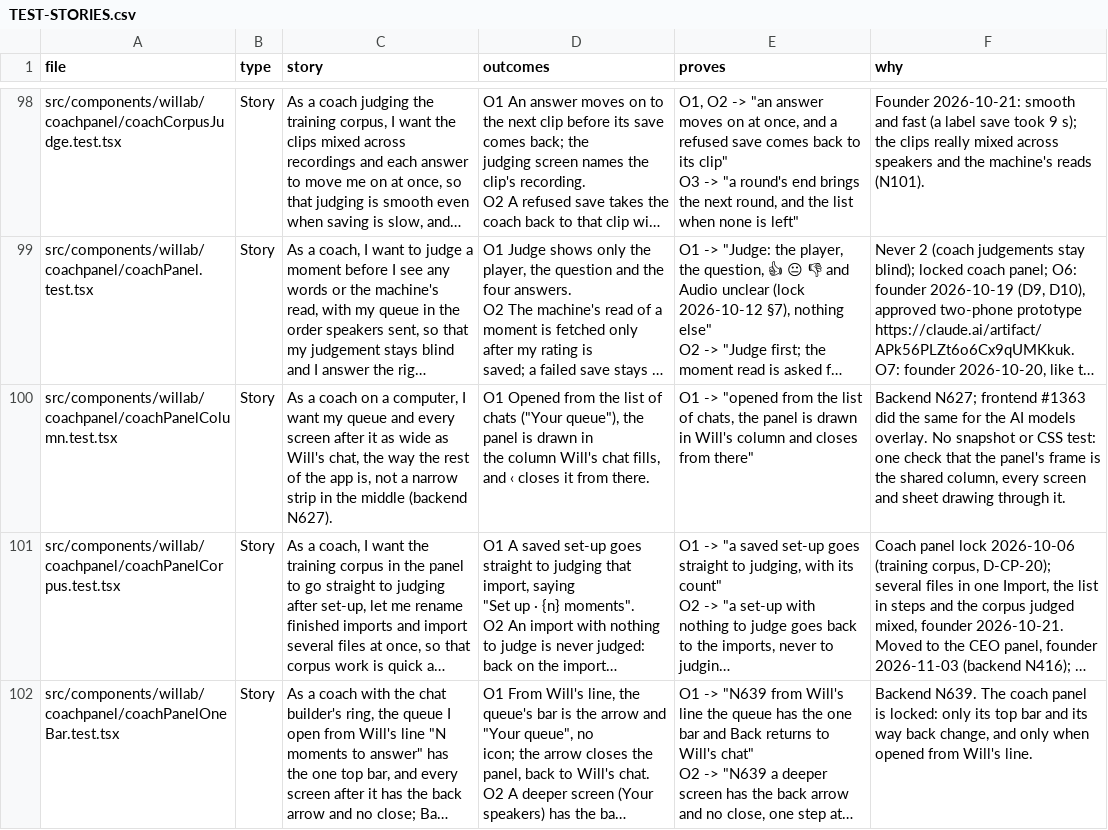
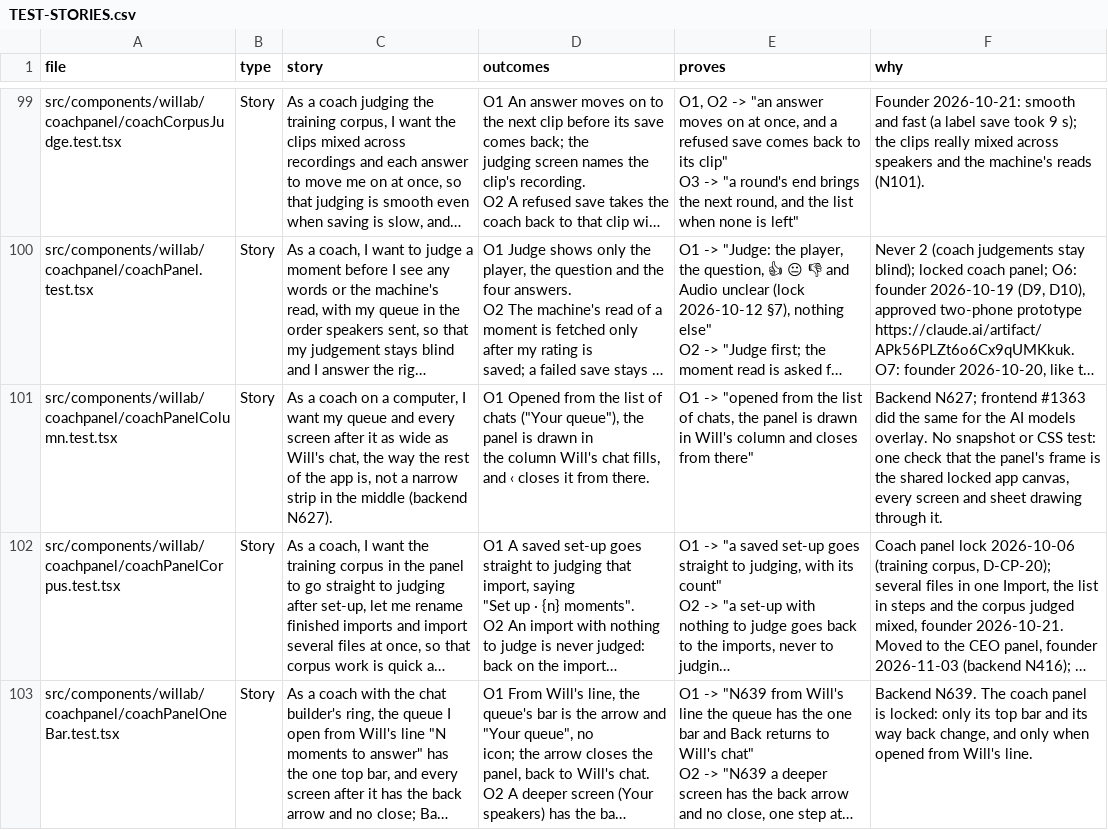
Before and after one commit to wilplus/frontend-cursor, a CSV file: docs/TEST-STORIES.csv, drawn as a sheet; only a part is shown, gaps mark what is left out; long unchanged cells end in …; addresses are those after the commit; the diff covers the shown part only; the diff names each change by its address in the sheet, - before the commit and + after, or states it on an @@ line.

```diff
--- a/docs/TEST-STORIES.csv
+++ b/docs/TEST-STORIES.csv
-F101 (why): …the shared column, every screen…
+F101 (why): …the shared locked app canvas, every screen…
```
Also changed, not shown: 1 added row and 11 edited cells elsewhere in this file.
